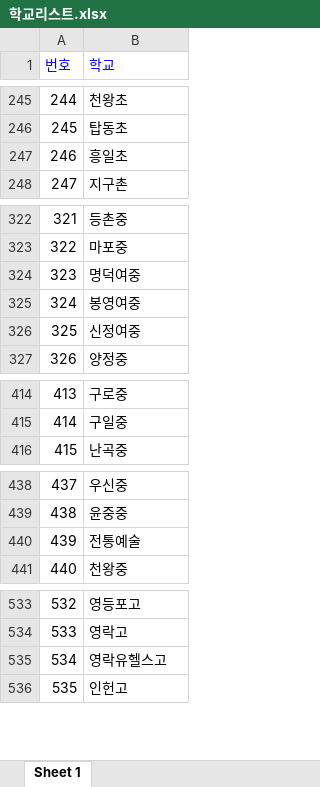
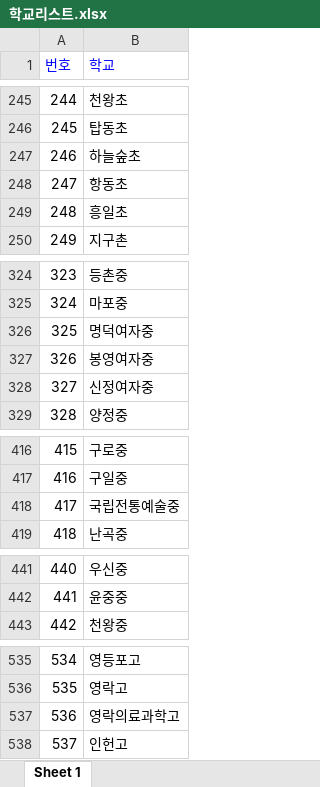
Before and after one commit to jewelism/school-list-crawler, an Excel workbook: 학교리스트.xlsx, sheet Sheet 1, drawn as a sheet; only a part is shown, gaps mark what is left out; values as stored, in another font and other column widths than the file's, no borders; removed rows and columns are numbered as before the commit, all else as after; the diff names each change by its address in the sheet, - before the commit and + after, or states it on an @@ line.

```diff
--- a/학교리스트.xlsx (sheet Sheet 1)
+++ b/학교리스트.xlsx (sheet Sheet 1)
+row 247: 246 | 하늘숲초
+row 248: 247 | 항동초
@@ column A (번호) renumbered from row 249 down @@
-B326 (학교): 명덕여중
+B326 (학교): 명덕여자중
-B327 (학교): 봉영여중
+B327 (학교): 봉영여자중
-B328 (학교): 신정여중
+B328 (학교): 신정여자중
+row 418: 417 | 국립전통예술중
-row 440: 439 | 전통예술
-B537 (학교): 영락유헬스고
+B537 (학교): 영락의료과학고
```
Also changed, not shown: 5 other files.
